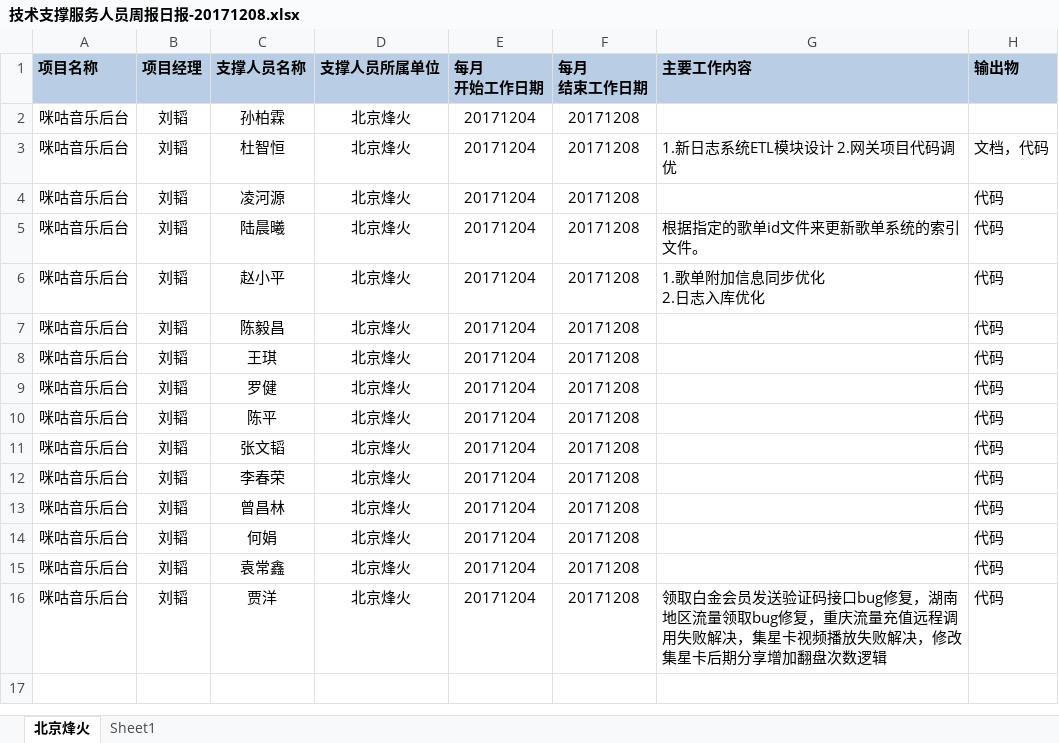
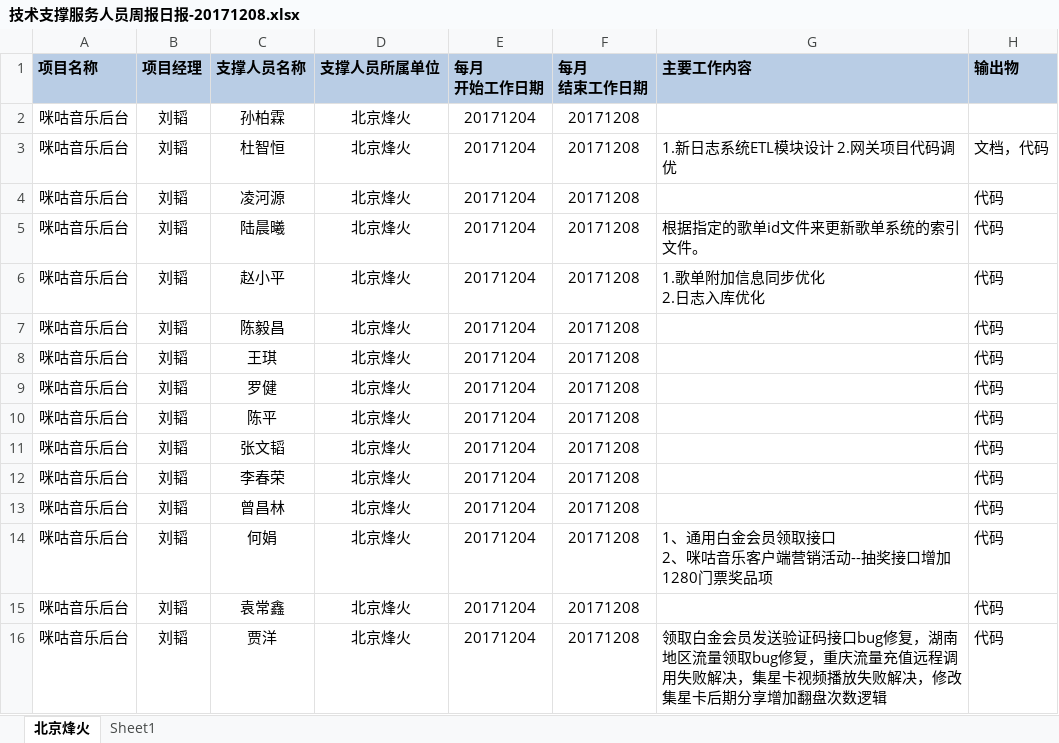
Before and after one commit to just-forking/weekReport, an Excel workbook: 20171208周报/技术支撑服务人员周报日报-20171208.xlsx, sheet 北京烽火, drawn as a sheet; values as stored, in another font and other column widths than the file's, no borders; ↵ is a line break in a cell; the diff names each change by its address in the sheet, - before the commit and + after, or states it on an @@ line.

```diff
--- a/20171208周报/技术支撑服务人员周报日报-20171208.xlsx (sheet 北京烽火)
+++ b/20171208周报/技术支撑服务人员周报日报-20171208.xlsx (sheet 北京烽火)
-G14 (主要工作内容): (empty)
+G14 (主要工作内容): 1、通用白金会员领取接口 ↵ 2、咪咕音乐客户端营销活动--抽奖接口增加1280门票奖品项
```
Also changed, not shown: 20171215周报/技术支撑服务人员周报日报-20171215.xlsx, 20171222周报/技术支撑服务人员周报日报-20171222.xlsx, 7 other files.
